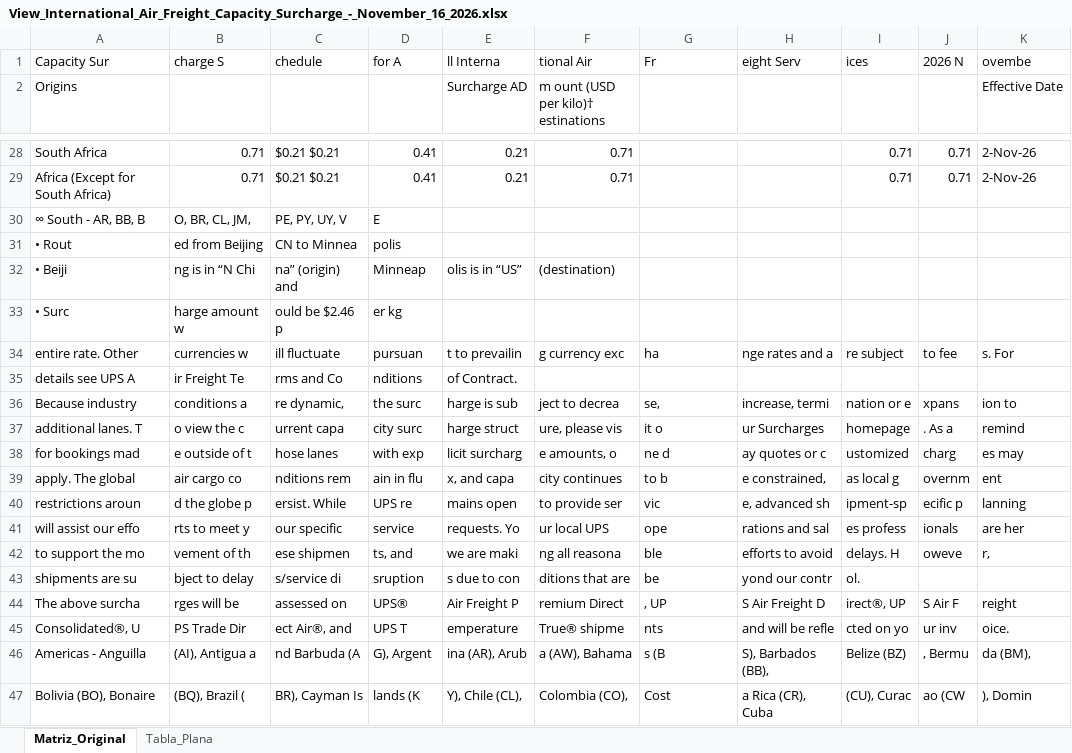
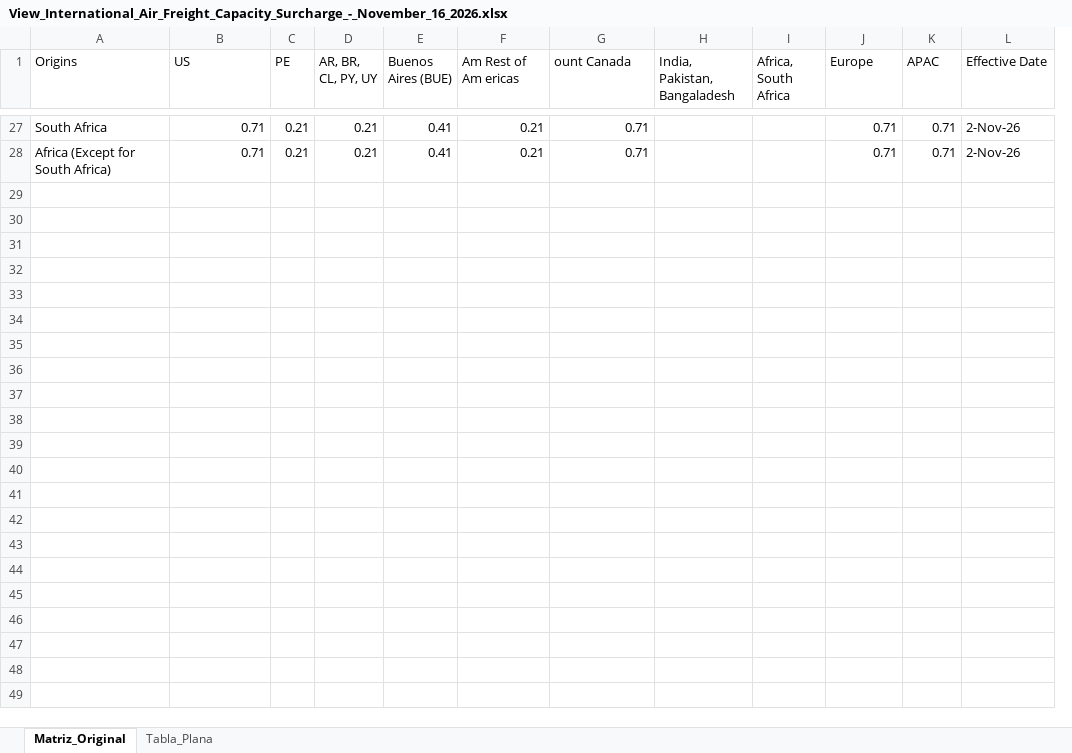
Before and after one commit to jmon4141/ups-surcharges, an Excel workbook: descargas/View_International_Air_Freight_Capacity_Surcharge_-_November_16_2026.xlsx, sheet Matriz_Original, drawn as a sheet; only a part is shown, gaps mark what is left out; values as stored, in another font and other column widths than the file's, no borders; removed rows and columns are numbered as before the commit, all else as after; the diff covers the shown part only; the diff names each change by its address in the sheet, - before the commit and + after, or states it on an @@ line.

```diff
--- a/descargas/View_International_Air_Freight_Capacity_Surcharge_-_November_16_2026.xlsx (sheet Matriz_Original)
+++ b/descargas/View_International_Air_Freight_Capacity_Surcharge_-_November_16_2026.xlsx (sheet Matriz_Original)
-column C, rows 28-29: $0.21 $0.21 | $0.21 $0.21
+column C (PE), rows 27-28: 0.21 | 0.21
+column D (AR, BR, CL, PY, UY), rows 27-28: 0.21 | 0.21
-column H, empty
+column I (Africa, South Africa), empty
-row 1: Capacity Sur | charge S | chedule | for A | ll Interna | tional Air | Fr | eight Serv | ices | 2026 N | ovembe
-B1: (empty)
+B1: US
-E1: (empty)
+E1: Buenos Aires (BUE)
-F1: Surcharge AD
+F1: Am Rest of Am ericas
-G1: m ount (USD per kilo)† estinations
+G1: ount Canada
-H1: (empty)
+H1: India, Pakistan, Bangaladesh
-J1: (empty)
+J1: Europe
-K1: (empty)
+K1: APAC
-row 30: ∞ South - AR, BB, B | O, BR, CL, JM, | PE, PY, UY, V | E
-row 31: • Rout | ed from Beijing | CN to Minnea | polis
-row 32: • Beiji | ng is in “N Chi | na” (origin) and | Minneap | olis is in “US” | (destination)
-row 33: • Surc | harge amount w | ould be $2.46 p | er kg
-row 34: entire rate. Other | currencies w | ill fluctuate | pursuan | t to prevailin | g currency exc | ha | nge rates and a | re subject | to fee | s. For
-row 35: details see UPS A | ir Freight Te | rms and Co | nditions | of Contract.
-row 36: Because industry | conditions a | re dynamic, | the surc | harge is sub | ject to decrea | se, | increase, termi | nation or e | xpans | ion to
-row 37: additional lanes. T | o view the c | urrent capa | city surc | harge struct | ure, please vis | it o | ur Surcharges | homepage | . As a | remind
-row 38: for bookings mad | e outside of t | hose lanes | with exp | licit surcharg | e amounts, o | ne d | ay quotes or c | ustomized | charg | es may
-row 39: apply. The global | air cargo co | nditions rem | ain in flu | x, and capa | city continues | to b | e constrained, | as local g | overnm | ent
-row 40: restrictions aroun | d the globe p | ersist. While | UPS re | mains open | to provide ser | vic | e, advanced sh | ipment-sp | ecific p | lanning
-row 41: will assist our effo | rts to meet y | our specific | service | requests. Yo | ur local UPS | ope | rations and sal | es profess | ionals | are her
-row 42: to support the mo | vement of th | ese shipmen | ts, and | we are maki | ng all reasona | ble | efforts to avoid | delays. H | oweve | r,
-row 43: shipments are su | bject to delay | s/service di | sruption | s due to con | ditions that are | be | yond our contr | ol.
-row 44: The above surcha | rges will be | assessed on | UPS® | Air Freight P | remium Direct | , UP | S Air Freight D | irect®, UP | S Air F | reight
-row 45: Consolidated®, U | PS Trade Dir | ect Air®, and | UPS T | emperature | True® shipme | nts | and will be refle | cted on yo | ur inv | oice.
-row 46: Americas - Anguilla | (AI), Antigua a | nd Barbuda (A | G), Argent | ina (AR), Arub | a (AW), Bahama | s (B | S), Barbados (BB), | Belize (BZ) | , Bermu | da (BM),
-row 47: Bolivia (BO), Bonaire | (BQ), Brazil ( | BR), Cayman Is | lands (K | Y), Chile (CL), | Colombia (CO), | Cost | a Rica (CR), Cuba | (CU), Curac | ao (CW | ), Domin
```
Also changed, not shown: 14 removed rows and 7 edited cells elsewhere in this sheet, sheet Tabla_Plana.
